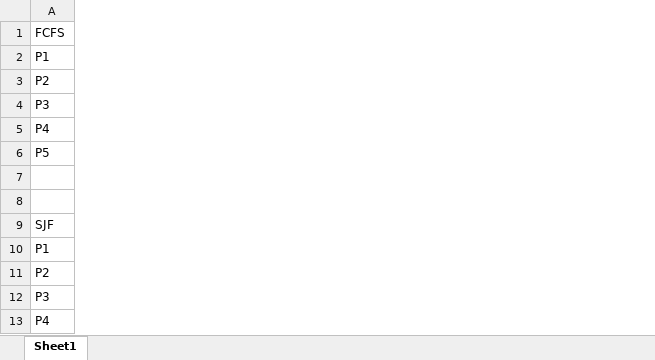
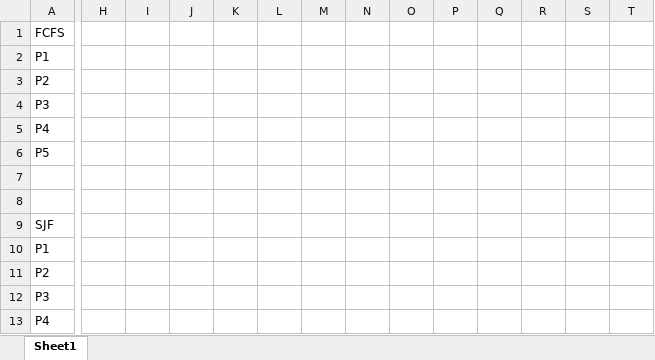
Before and after one commit to trkviktor/F5HV4GOsGyak, an Excel workbook: F5HV4G_0316/F5HV4G6fel.xlsx, sheet Sheet1, drawn as a sheet; only a part is shown, gaps mark what is left out; values as stored, in another font and other column widths than the file's, no borders; the diff covers the shown part only; the diff names each change by its address in the sheet, - before the commit and + after, or states it on an @@ line.

Commit message:
sixth week updates

```diff
--- a/F5HV4G_0316/F5HV4G6fel.xlsx (sheet Sheet1)
+++ b/F5HV4G_0316/F5HV4G6fel.xlsx (sheet Sheet1)
+column H, empty
+column I, empty
+column J, empty
+column K, empty
+column L, empty
+column M, empty
+column N, empty
+column O, empty
+column P, empty
+column Q, empty
+column R, empty
+column S, empty
+column T, empty
```
Also changed, not shown: 22 added rows and 55 added columns elsewhere in this sheet.
